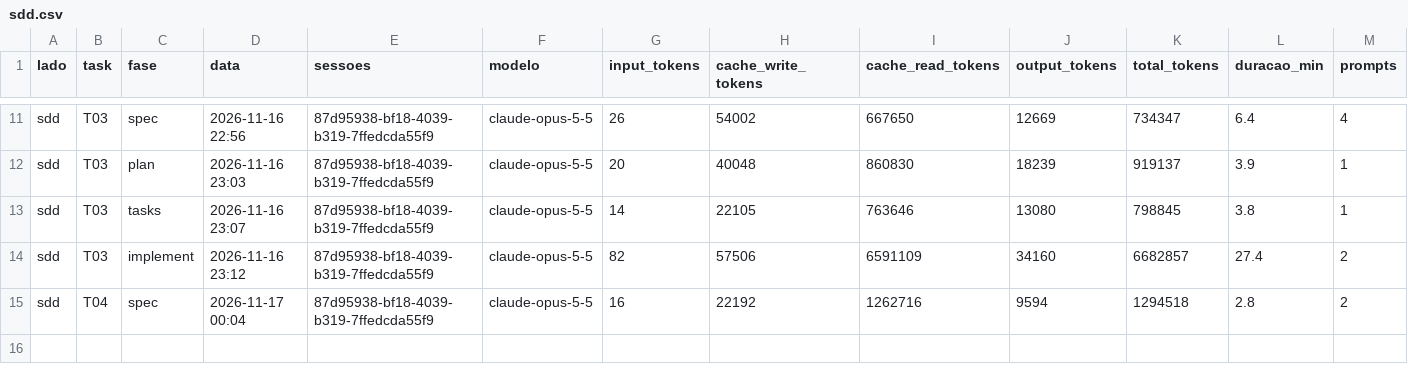
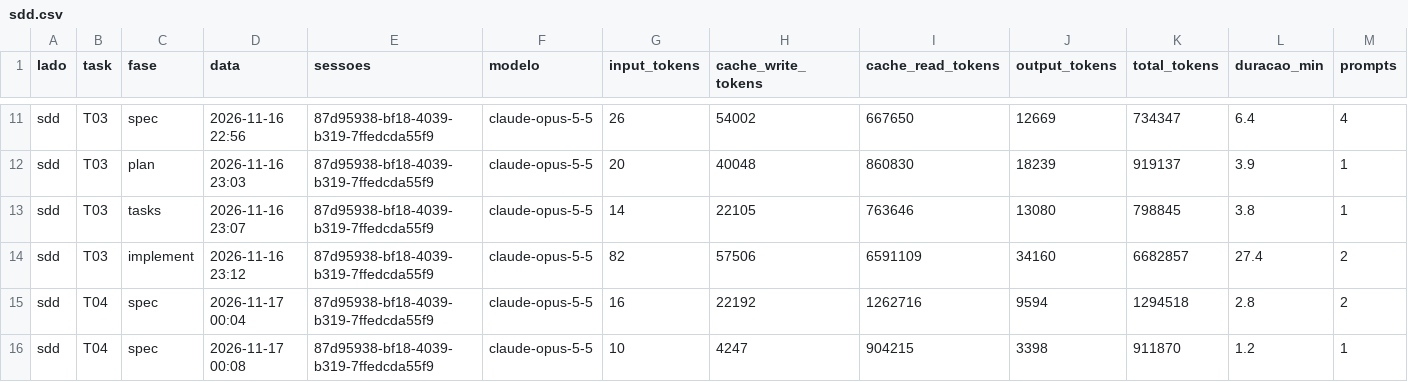
Before and after one commit to Sergio0203/share-screen-workspace, a CSV file: data/sdd.csv, drawn as a sheet; only a part is shown, gaps mark what is left out; rows hold the shown columns only; the diff names each change by its address in the sheet, - before the commit and + after, or states it on an @@ line.

Commit message:
sdd: T04 spec, ajuste (ok_primeira)

```diff
--- a/data/sdd.csv
+++ b/data/sdd.csv
+row 16: sdd | T04 | spec | 2026-11-17 00:08 | 87d95938-bf18-4039-b319-7ffedcda55f9 | claude-opus-5-5 | 10 | 4247 | 904215 | 3398 | 911870 | 1.2 | 1
```
